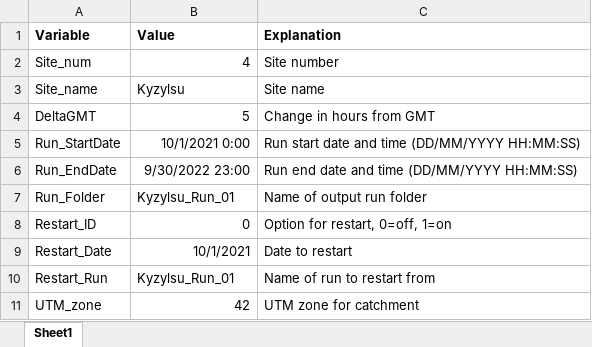
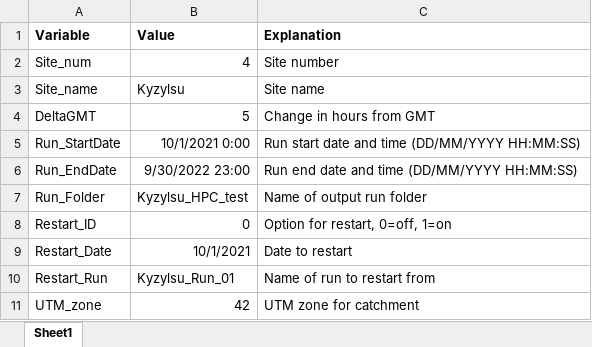
Before and after one commit to CryoHydro/TeC_Source_Code, an Excel workbook: Kyzylsu/Parameters/Site_Config_TC.xlsx, sheet Sheet1, drawn as a sheet; only a part is shown; values as stored, in another font and other column widths than the file's, no borders; the diff names each change by its address in the sheet, - before the commit and + after, or states it on an @@ line.

```diff
--- a/Kyzylsu/Parameters/Site_Config_TC.xlsx (sheet Sheet1)
+++ b/Kyzylsu/Parameters/Site_Config_TC.xlsx (sheet Sheet1)
-B7 (Value): Kyzylsu_Run_01
+B7 (Value): Kyzylsu_HPC_test
```
Also changed, not shown: 7 other files.
